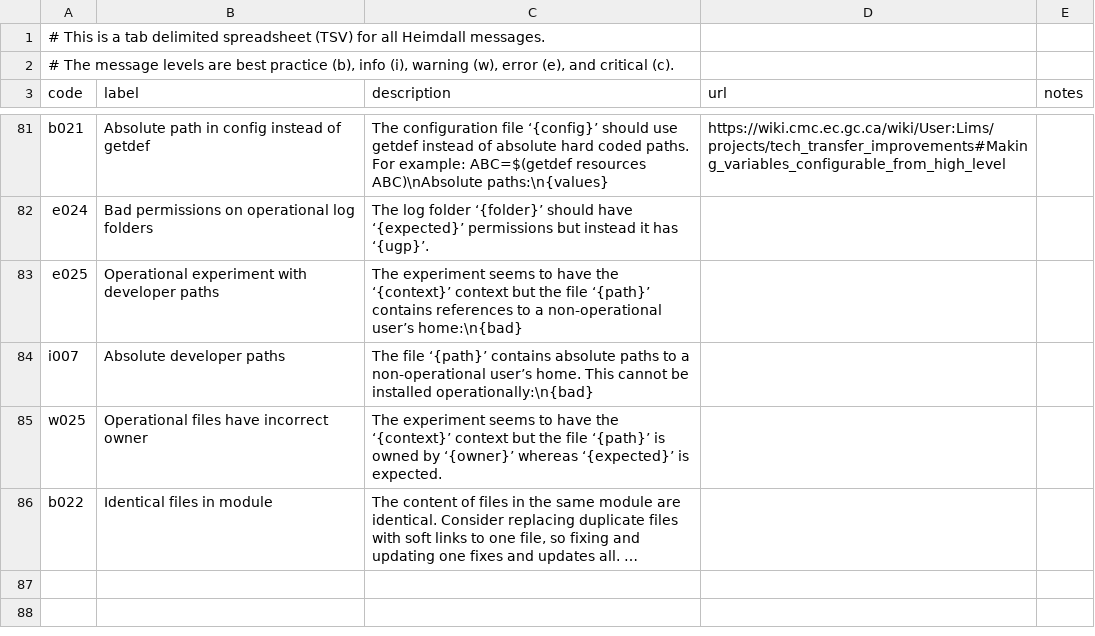
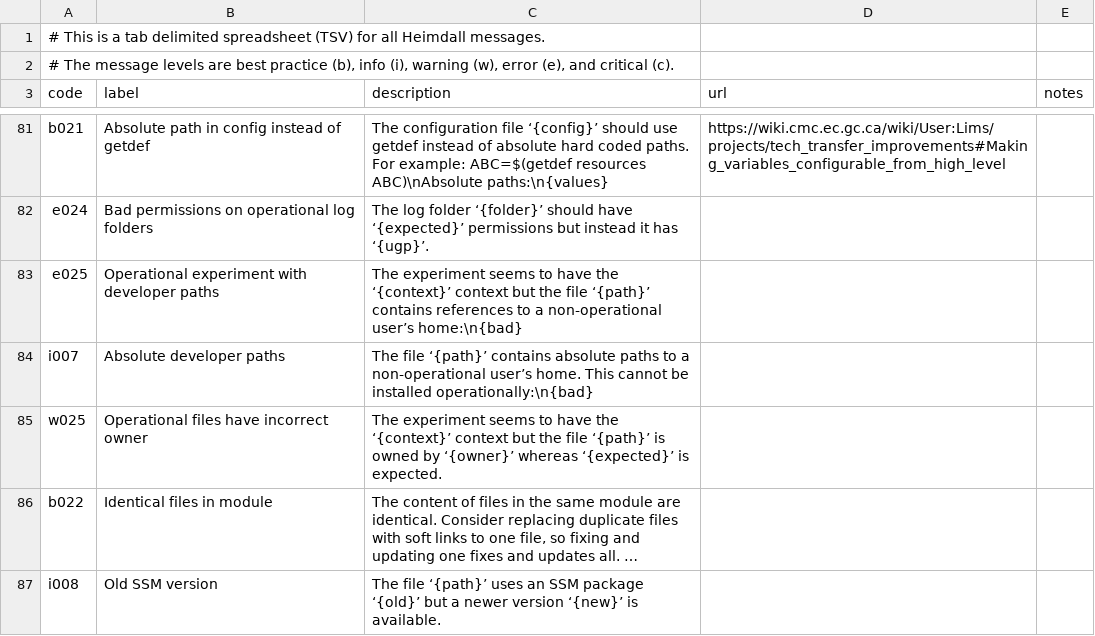
Before and after one commit to PhilippeCarphin/maestro, a CSV file: src/python3/csv/message_codes.csv, drawn as a sheet; only a part is shown, gaps mark what is left out; long unchanged cells end in …; the diff names each change by its address in the sheet, - before the commit and + after, or states it on an @@ line.

```diff
--- a/src/python3/csv/message_codes.csv
+++ b/src/python3/csv/message_codes.csv
+row 87: i008 | Old SSM version | The file ‘{path}’ uses an SSM package ‘{old}’ but a newer version ‘{new}’ is available.
```
Also changed, not shown: 22 other files.
